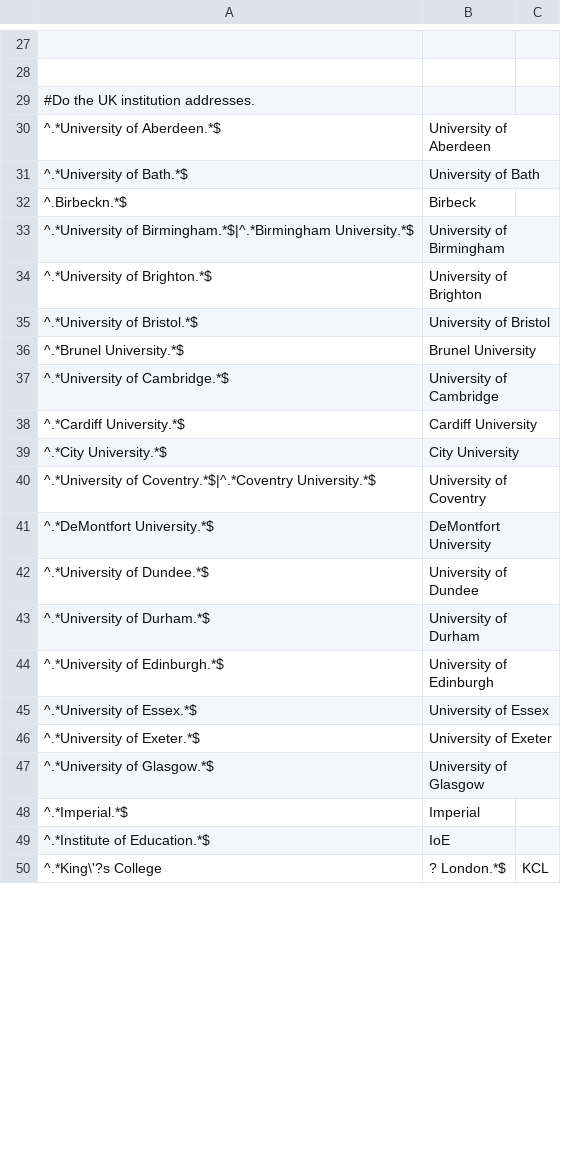
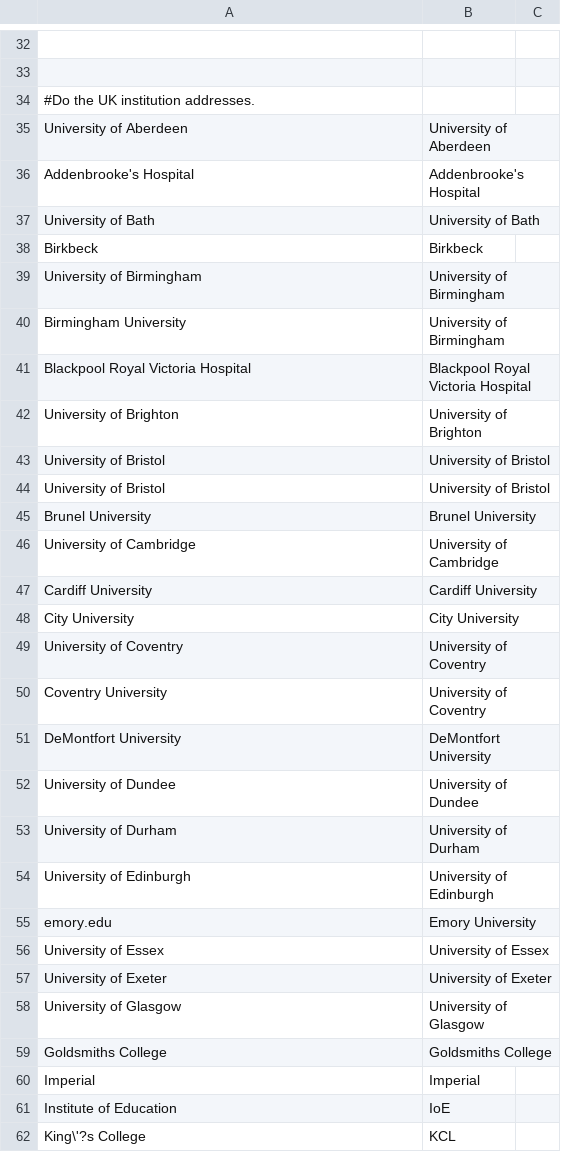
Before and after one commit to OllyButters/puma, a CSV file: config/institute_cleaning.csv, drawn as a sheet; only a part is shown, gaps mark what is left out; removed rows and columns are numbered as before the commit, all else as after; the diff covers the shown part only; the diff names each change by its address in the sheet, - before the commit and + after, or states it on an @@ line.

Commit message:
fixed inst cleaning by moving to external lookup file

```diff
--- a/config/institute_cleaning.csv
+++ b/config/institute_cleaning.csv
-A35: ^.*University of Aberdeen.*$
+A35: University of Aberdeen
+row 36: Addenbrooke's Hospital | Addenbrooke's Hospital
-A37: ^.*University of Bath.*$
+A37: University of Bath
-row 32: ^.Birbeckn.*$ | Birbeck
+row 38: Birkbeck | Birkbeck
-A39: ^.*University of Birmingham.*$|^.*Birmingham University.*$
+A39: University of Birmingham
+row 40: Birmingham University | University of Birmingham
+row 41: Blackpool Royal Victoria Hospital | Blackpool Royal Victoria Hospital
-A42: ^.*University of Brighton.*$
+A42: University of Brighton
-A43: ^.*University of Bristol.*$
+A43: University of Bristol
+row 44: University of Bristol | University of Bristol
-A45: ^.*Brunel University.*$
+A45: Brunel University
-A46: ^.*University of Cambridge.*$
+A46: University of Cambridge
-A47: ^.*Cardiff University.*$
+A47: Cardiff University
-A48: ^.*City University.*$
+A48: City University
-A49: ^.*University of Coventry.*$|^.*Coventry University.*$
+A49: University of Coventry
+row 50: Coventry University | University of Coventry
-A51: ^.*DeMontfort University.*$
+A51: DeMontfort University
-A52: ^.*University of Dundee.*$
+A52: University of Dundee
-A53: ^.*University of Durham.*$
+A53: University of Durham
-A54: ^.*University of Edinburgh.*$
+A54: University of Edinburgh
+row 55: emory.edu | Emory University
-A56: ^.*University of Essex.*$
+A56: University of Essex
-A57: ^.*University of Exeter.*$
+A57: University of Exeter
-A58: ^.*University of Glasgow.*$
+A58: University of Glasgow
+row 59: Goldsmiths College | Goldsmiths College
-A60: ^.*Imperial.*$
+A60: Imperial
-A61: ^.*Institute of Education.*$
+A61: Institute of Education
-row 50: ^.*King\'?s College | ? London.*$ | KCL
+row 62: King\'?s College | KCL
```
Also changed, not shown: 18 added rows and 58 edited cells elsewhere in this file, 2 other files.
